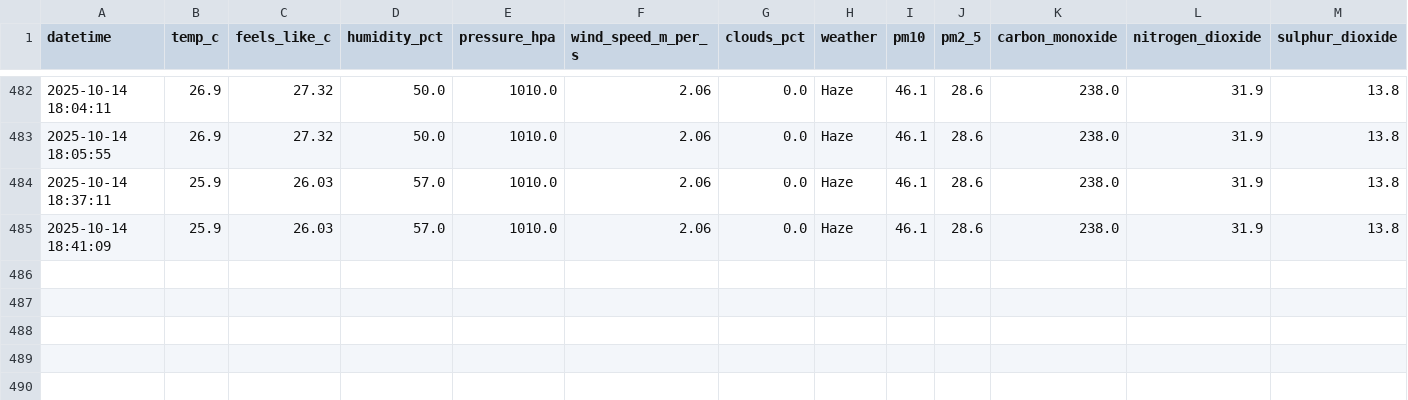
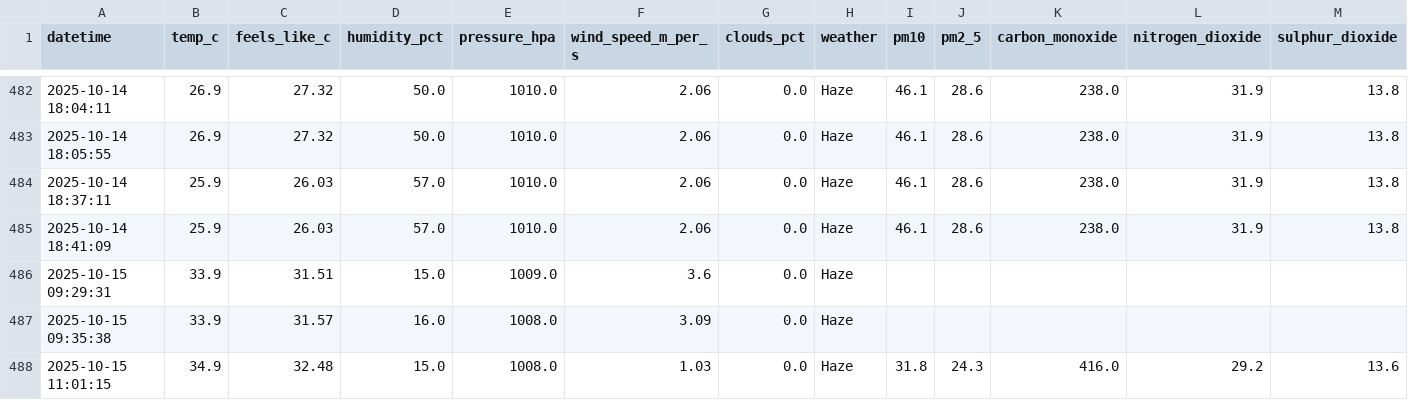
Before and after one commit to 72004/AirQualityPrediction, a CSV file: testing_2.csv, drawn as a sheet; only a part is shown, gaps mark what is left out; rows hold the shown columns only; the diff names each change by its address in the sheet, - before the commit and + after, or states it on an @@ line.

```diff
--- a/testing_2.csv
+++ b/testing_2.csv
+row 486: 2025-10-15 09:29:31 | 33.9 | 31.51 | 15.0 | 1009.0 | 3.6 | 0.0 | Haze
+row 487: 2025-10-15 09:35:38 | 33.9 | 31.57 | 16.0 | 1008.0 | 3.09 | 0.0 | Haze
+row 488: 2025-10-15 11:01:15 | 34.9 | 32.48 | 15.0 | 1008.0 | 1.03 | 0.0 | Haze | 31.8 | 24.3 | 416.0 | 29.2 | 13.6
```
Also changed, not shown: 4 other files.
